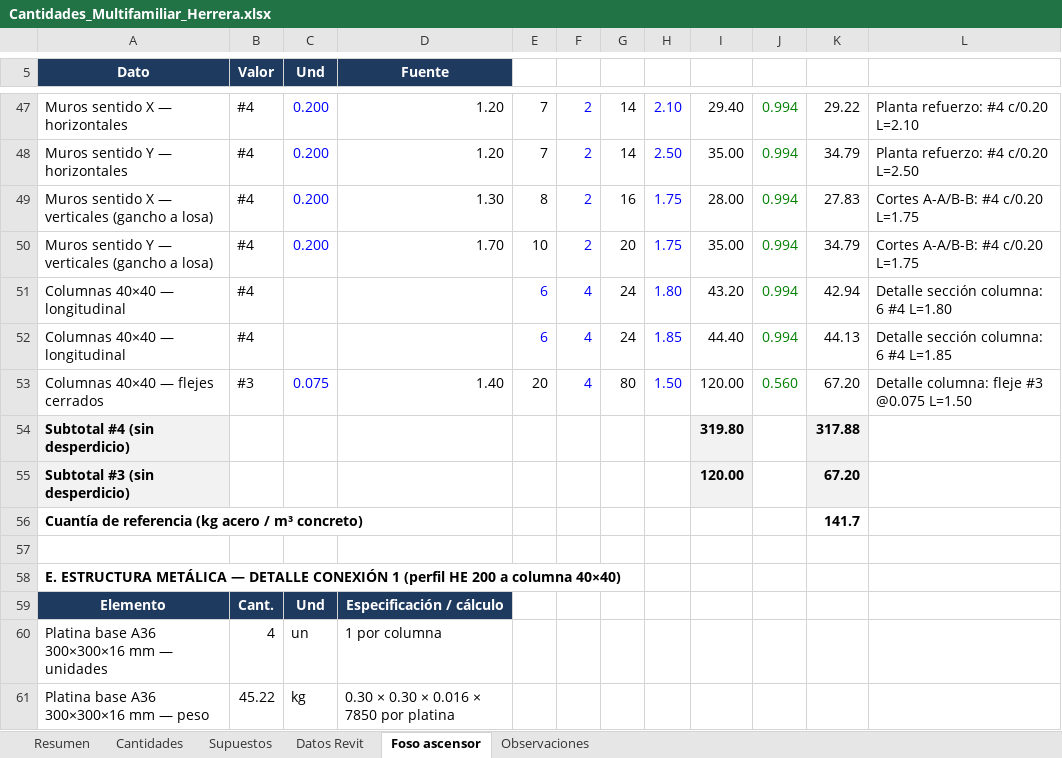
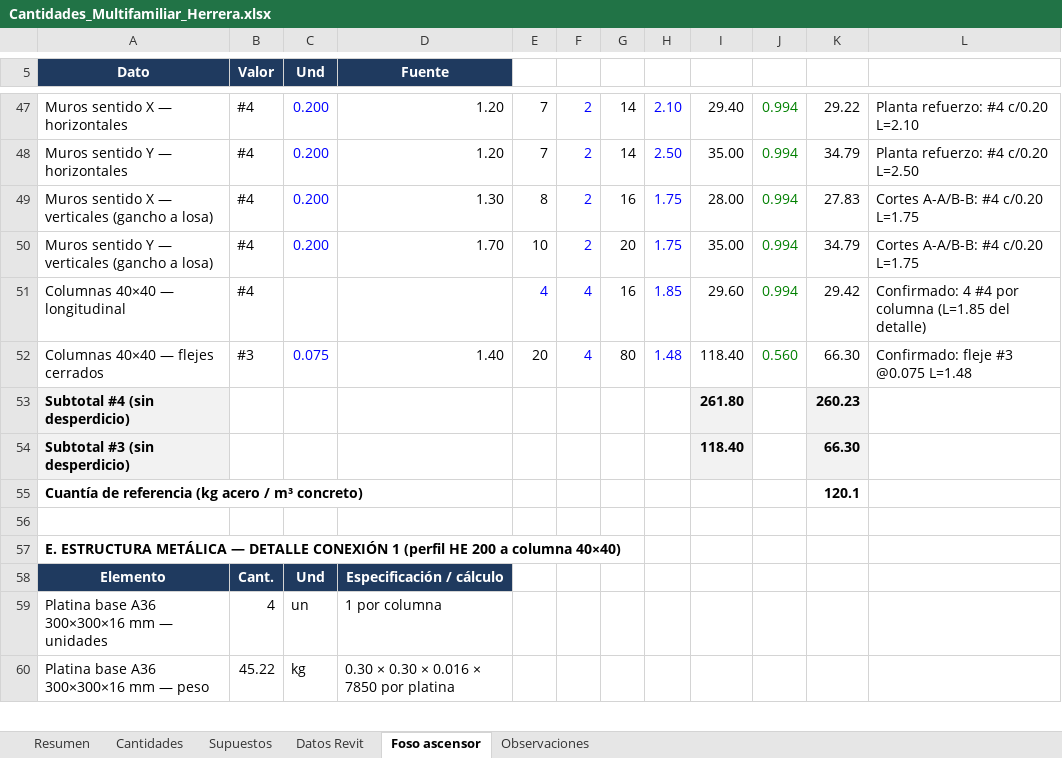
Before and after one commit to monarqardila-arq/multifamiliar-herrera-dashboard, an Excel workbook: cantidades/Cantidades_Multifamiliar_Herrera.xlsx, sheet Foso ascensor, drawn as a sheet; only a part is shown, gaps mark what is left out; values as stored, in another font and other column widths than the file's, no borders; removed rows and columns are numbered as before the commit, all else as after; the diff names each change by its address in the sheet, - before the commit and + after, or states it on an @@ line.

```diff
--- a/cantidades/Cantidades_Multifamiliar_Herrera.xlsx (sheet Foso ascensor)
+++ b/cantidades/Cantidades_Multifamiliar_Herrera.xlsx (sheet Foso ascensor)
-row 51: Columnas 40×40 — longitudinal | #4 |  |  | 6 | 4 | 24 | 1.80 | 43.20 | 0.994 | 42.94 | Detalle sección columna: 6 #4 L=1.80
-E51: 6
+E51: 4
-G51: 24
+G51: 16
-I51: 44.40
+I51: 29.60
-K51: 44.13
+K51: 29.42
-L51: Detalle sección columna: 6 #4 L=1.85
+L51: Confirmado: 4 #4 por columna (L=1.85 del detalle)
-H52: 1.50
+H52: 1.48
-I52: 120.00
+I52: 118.40
-K52: 67.20
+K52: 66.30
-L52: Detalle columna: fleje #3 @0.075 L=1.50
+L52: Confirmado: fleje #3 @0.075 L=1.48
-I53: 319.80
+I53: 261.80
-K53: 317.88
+K53: 260.23
-I54: 120.00
+I54: 118.40
-K54: 67.20
+K54: 66.30
-K55: 141.7
+K55: 120.1
```
Also changed, not shown: sheet Observaciones, sheet Cantidades, sheet Resumen, formulas that keep their value, 3 other files.
